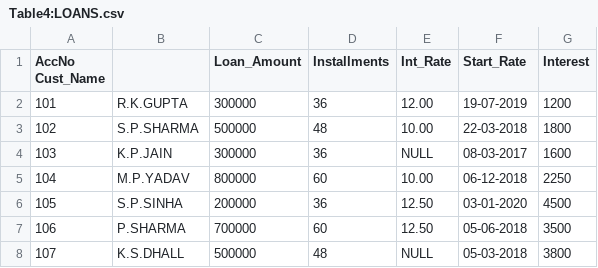
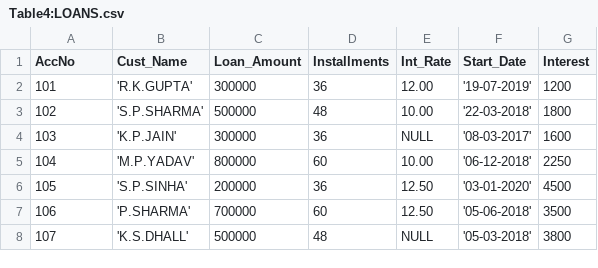
Before and after one commit to aahnik/cbse-xii-cs-proj, a CSV file: practicals/sql/given_data/Table4:LOANS.csv, drawn as a sheet.

```diff
--- a/practicals/sql/given_data/Table4:LOANS.csv
+++ b/practicals/sql/given_data/Table4:LOANS.csv
@@ -1,8 +1,8 @@
-"AccNo  Cust_Name","","Loan_Amount","Installments","Int_Rate","Start_Rate","Interest"
-"101","R.K.GUPTA","300000","36","12.00","19-07-2019","1200"
-"102","S.P.SHARMA","500000","48","10.00","22-03-2018","1800"
-"103","K.P.JAIN","300000","36","NULL","08-03-2017","1600"
-"104","M.P.YADAV","800000","60","10.00","06-12-2018","2250"
-"105","S.P.SINHA","200000","36","12.50","03-01-2020","4500"
-"106","P.SHARMA","700000","60","12.50","05-06-2018","3500"
-"107","K.S.DHALL","500000","48","NULL","05-03-2018","3800"
+AccNo,Cust_Name,Loan_Amount,Installments,Int_Rate,Start_Date,Interest
+101,'R.K.GUPTA',300000,36,12.00,'19-07-2019',1200
+102,'S.P.SHARMA',500000,48,10.00,'22-03-2018',1800
+103,'K.P.JAIN',300000,36,NULL,'08-03-2017',1600
+104,'M.P.YADAV',800000,60,10.00,'06-12-2018',2250
+105,'S.P.SINHA',200000,36,12.50,'03-01-2020',4500
+106,'P.SHARMA',700000,60,12.50,'05-06-2018',3500
+107,'K.S.DHALL',500000,48,NULL,'05-03-2018',3800
```
Also changed, not shown: practicals/sql/given_data/Table1:EMP.csv, practicals/sql/given_data/Table2:GAMES.csv, 3 other files.
